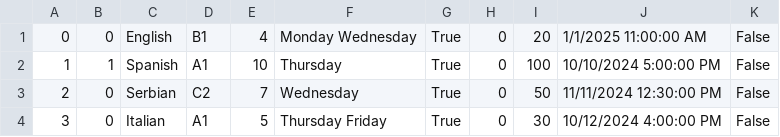
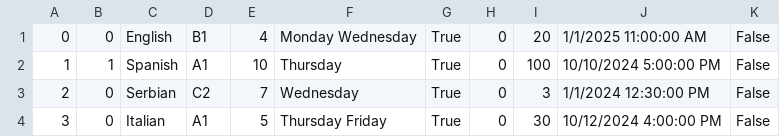
Before and after one commit to kzi-nastava/cp-usi-2024-5-a, a CSV file: LangLang/Data/courses.csv, drawn as a sheet.

Commit message:
[feat] Enable students to view completed courses

```diff
--- a/LangLang/Data/courses.csv
+++ b/LangLang/Data/courses.csv
@@ -2,3 +2,3 @@
 1|1|Spanish|A1|10|Thursday|True|0|100|10/10/2024 5:00:00 PM|False
-2|0|Serbian|C2|7|Wednesday|True|0|50|11/11/2024 12:30:00 PM|False
+2|0|Serbian|C2|7|Wednesday|True|0|3|1/1/2024 12:30:00 PM|False
 3|0|Italian|A1|5|Thursday Friday|True|0|30|10/12/2024 4:00:00 PM|False
```
Also changed, not shown: 6 other files.
